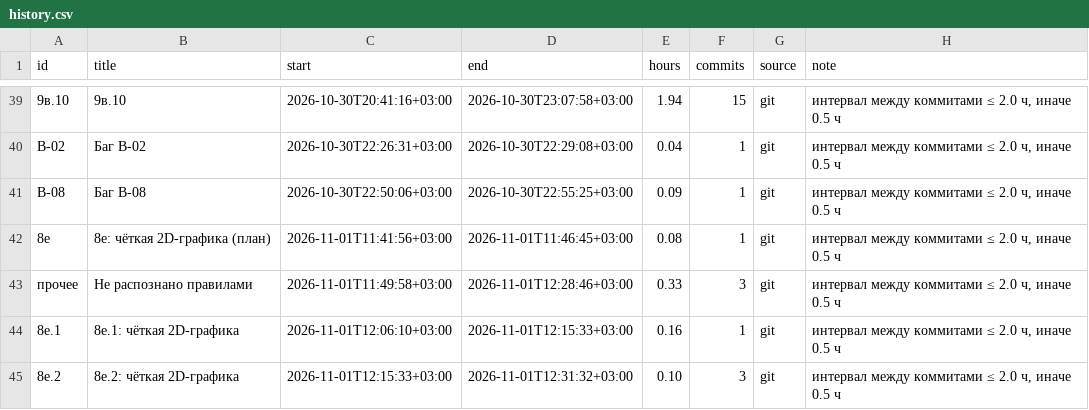
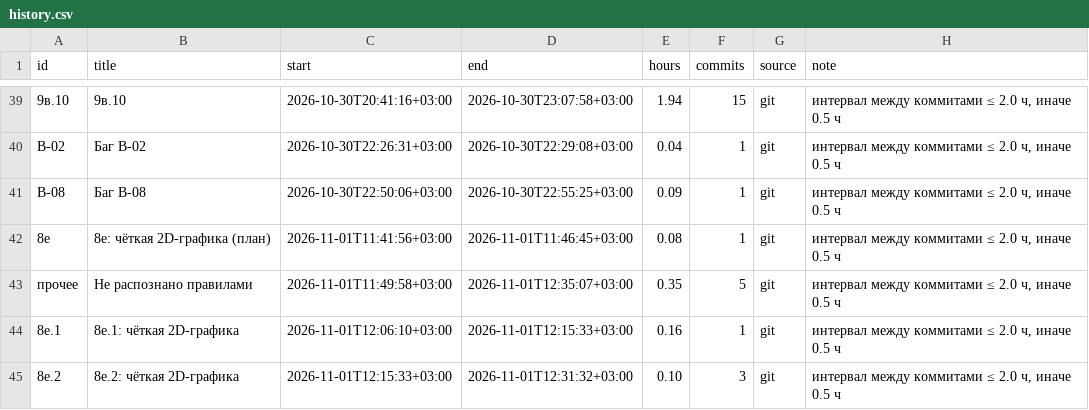
Before and after one commit to DmitriiTrifonov/sunpetal, a CSV file: tools/roadmap/history.csv, drawn as a sheet; only a part is shown, gaps mark what is left out.

```diff
--- a/tools/roadmap/history.csv
+++ b/tools/roadmap/history.csv
@@ -42,3 +42,3 @@ B-08,Баг B-08,2026-10-30T22:50:06+03:00,2026-10-30T22:55:25+03:00,0.09,1,git,
 8е,8е: чёткая 2D-графика (план),2026-11-01T11:41:56+03:00,2026-11-01T11:46:45+03:00,0.08,1,git,"интервал между коммитами ≤ 2.0 ч, иначе 0.5 ч"
-прочее,Не распознано правилами,2026-11-01T11:49:58+03:00,2026-11-01T12:28:46+03:00,0.33,3,git,"интервал между коммитами ≤ 2.0 ч, иначе 0.5 ч"
+прочее,Не распознано правилами,2026-11-01T11:49:58+03:00,2026-11-01T12:35:07+03:00,0.35,5,git,"интервал между коммитами ≤ 2.0 ч, иначе 0.5 ч"
 8е.1,8е.1: чёткая 2D-графика,2026-11-01T12:06:10+03:00,2026-11-01T12:15:33+03:00,0.16,1,git,"интервал между коммитами ≤ 2.0 ч, иначе 0.5 ч"
```
Also changed, not shown: tools/roadmap/timelog.csv, 4 other files.
